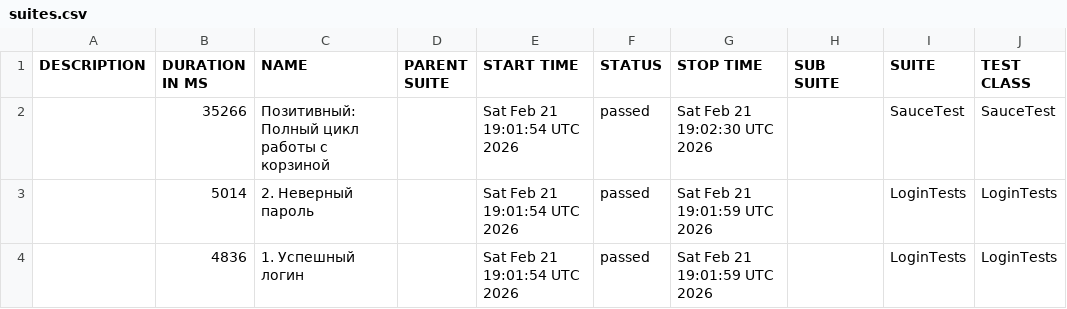
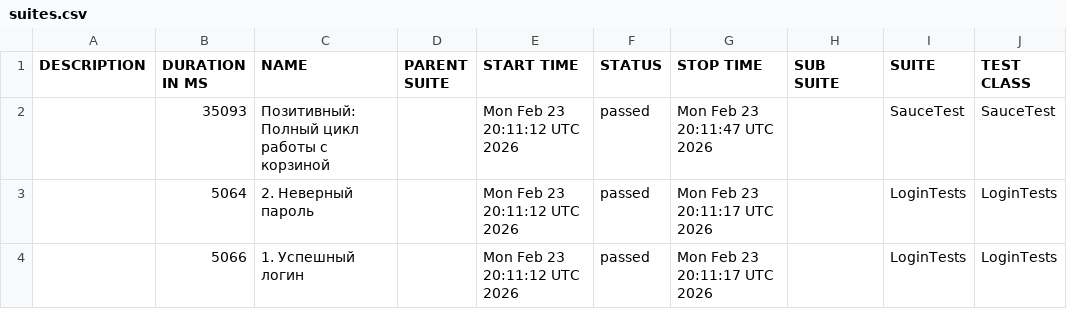
Before and after one commit to 555troyan/java-selenium-saucedemo-automation, a CSV file: 24/data/suites.csv, drawn as a sheet; only a part is shown; the diff names each change by its address in the sheet, - before the commit and + after, or states it on an @@ line.

```diff
--- a/24/data/suites.csv
+++ b/24/data/suites.csv
-B2 (DURATION IN MS): 35266
+B2 (DURATION IN MS): 35093
-E2:E4 (START TIME): Sat Feb 21 19:01:54 UTC 2026
+E2:E4 (START TIME): Mon Feb 23 20:11:12 UTC 2026
-G2 (STOP TIME): Sat Feb 21 19:02:30 UTC 2026
+G2 (STOP TIME): Mon Feb 23 20:11:47 UTC 2026
-B3 (DURATION IN MS): 5014
+B3 (DURATION IN MS): 5064
-G3:G4 (STOP TIME): Sat Feb 21 19:01:59 UTC 2026
+G3:G4 (STOP TIME): Mon Feb 23 20:11:17 UTC 2026
-B4 (DURATION IN MS): 4836
+B4 (DURATION IN MS): 5066
```
Also changed, not shown: 22 other files.
